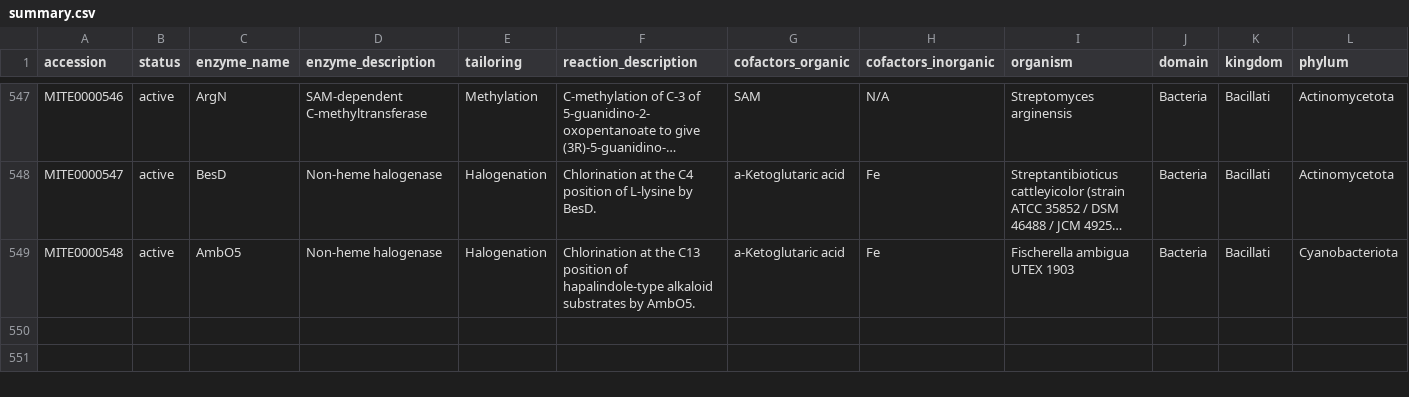
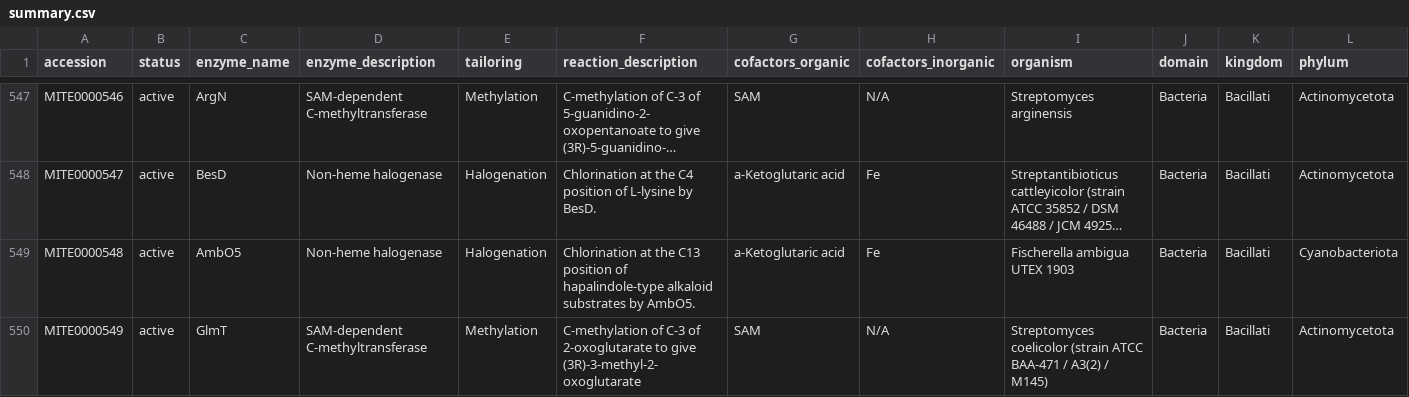
Before and after one commit to mite-standard/mite_data, a CSV file: mite_data/metadata/summary.csv, drawn as a sheet; only a part is shown, gaps mark what is left out; long unchanged cells end in …; rows hold the shown columns only; the diff names each change by its address in the sheet, - before the commit and + after, or states it on an @@ line.

```diff
--- a/mite_data/metadata/summary.csv
+++ b/mite_data/metadata/summary.csv
+row 550: MITE0000549 | active | GlmT | SAM-dependent C-methyltransferase | Methylation | C-methylation of C-3 of 2-oxoglutarate to give (3R)-3-methyl-2-oxoglutarate | SAM | N/A | Streptomyces coelicolor (strain ATCC BAA-471 / A3(2) / M145) | Bacteria | Bacillati | Actinomycetota
```
Also changed, not shown: mite_data/metadata/dump_smarts.csv, mite_data/metadata/dump_smiles.csv, 5 other files.
